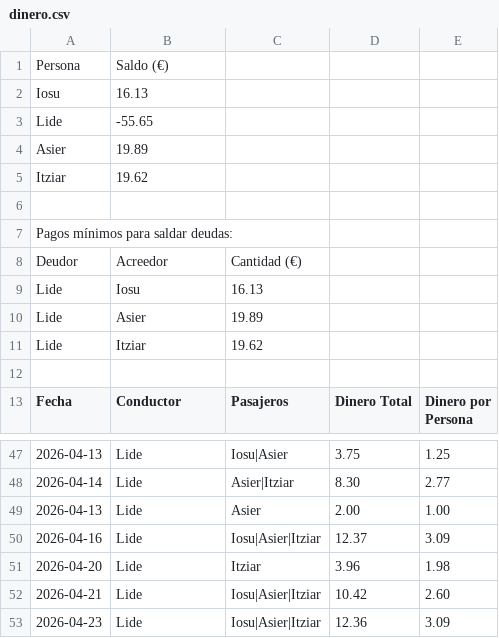
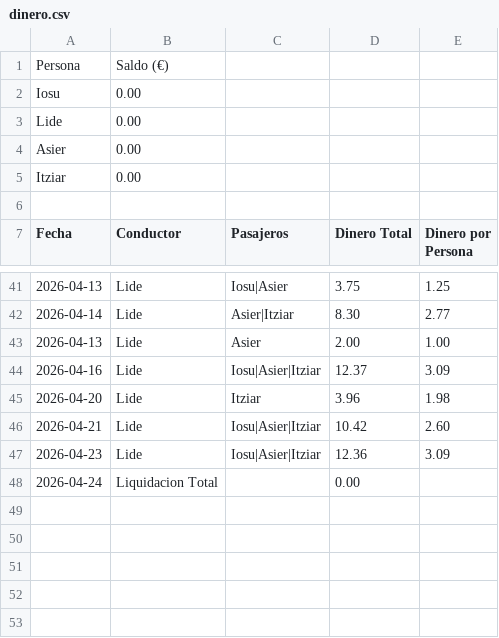
Before and after one commit to iosugomez/kotxea-backend, a CSV file: datos/dinero.csv, drawn as a sheet; only a part is shown, gaps mark what is left out.

Commit message:
Update dinero.csv 2026-04-24T05:30:48.999478

```diff
--- a/datos/dinero.csv
+++ b/datos/dinero.csv
@@ -1,12 +1,6 @@
 Persona,Saldo (€)
-Iosu,16.13
-Lide,-55.65
-Asier,19.89
-Itziar,19.62
-
-Pagos mínimos para saldar deudas:
-Deudor,Acreedor,Cantidad (€)
-Lide,Iosu,16.13
-Lide,Asier,19.89
-Lide,Itziar,19.62
+Iosu,0.00
+Lide,0.00
+Asier,0.00
+Itziar,0.00
 
@@ -53 +47,2 @@ Fecha,Conductor,Pasajeros,Dinero Total,Dinero por Persona
 2026-04-23,Lide,"Iosu|Asier|Itziar",12.36,3.09
+2026-04-24,Liquidacion Total,,0.00,
```
